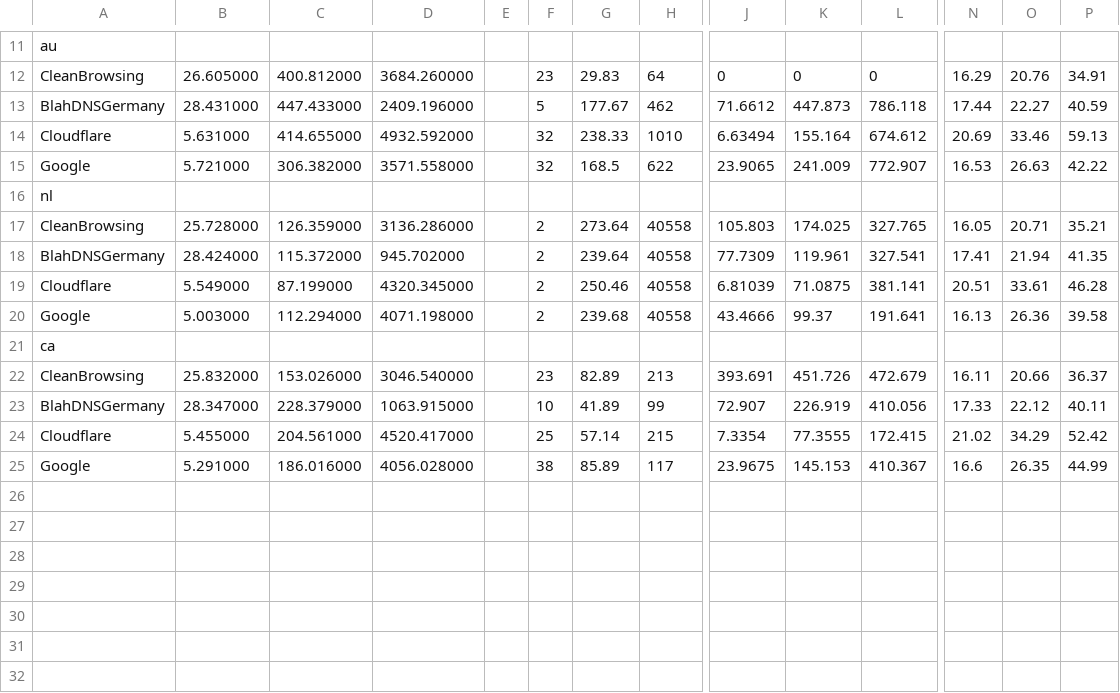
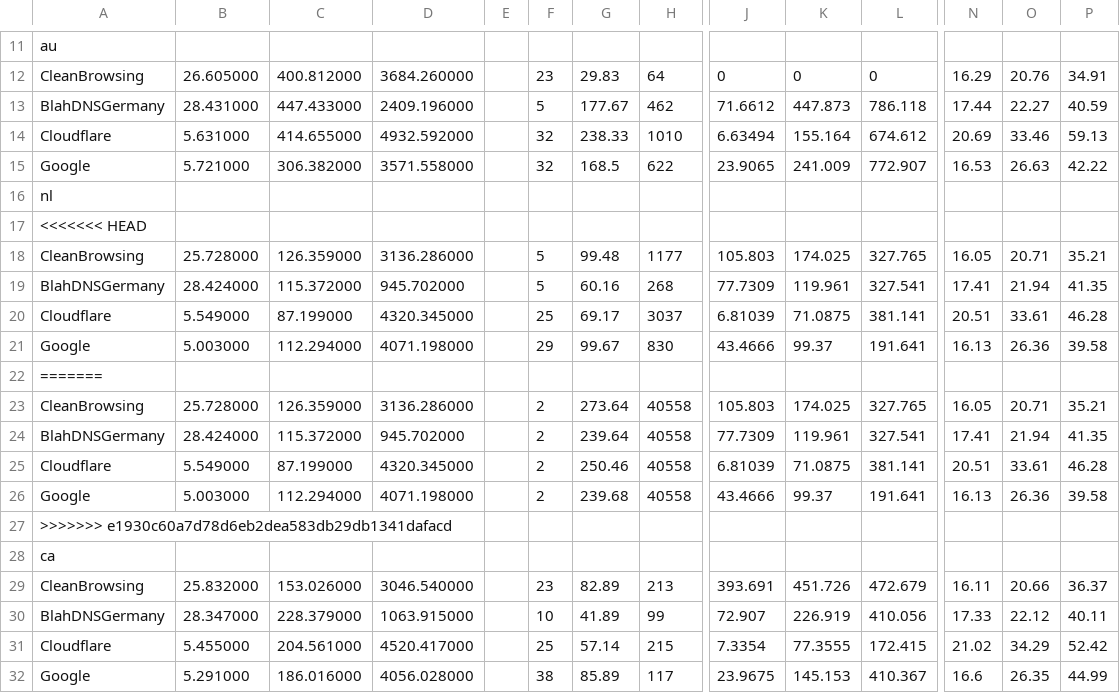
Before and after one commit to Micrified/MASTI, a CSV file: Plot/allResultsPoland.csv, drawn as a sheet; only a part is shown, gaps mark what is left out; rows hold the shown columns only; the diff names each change by its address in the sheet, - before the commit and + after, or states it on an @@ line.

Commit message:
Add files via upload
Updated results from Poland

```diff
--- a/Plot/allResultsPoland.csv
+++ b/Plot/allResultsPoland.csv
+row 17: <<<<<<< HEAD
+row 18: CleanBrowsing | 25.728000 | 126.359000 | 3136.286000 |  | 5 | 99.48 | 1177 | 105.803 | 174.025 | 327.765 | 16.05 | 20.71 | 35.21
+row 19: BlahDNSGermany | 28.424000 | 115.372000 | 945.702000 |  | 5 | 60.16 | 268 | 77.7309 | 119.961 | 327.541 | 17.41 | 21.94 | 41.35
+row 20: Cloudflare | 5.549000 | 87.199000 | 4320.345000 |  | 25 | 69.17 | 3037 | 6.81039 | 71.0875 | 381.141 | 20.51 | 33.61 | 46.28
+row 21: Google | 5.003000 | 112.294000 | 4071.198000 |  | 29 | 99.67 | 830 | 43.4666 | 99.37 | 191.641 | 16.13 | 26.36 | 39.58
+row 22: =======
+row 27: >>>>>>> e1930c60a7d78d6eb2dea583db29db1341dafacd
```
